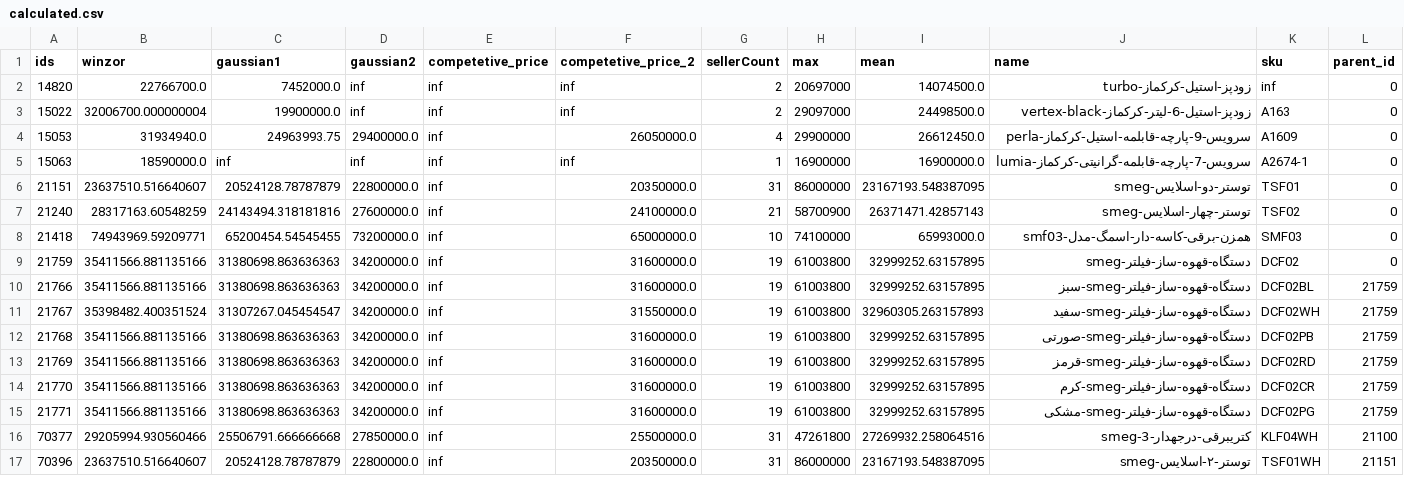
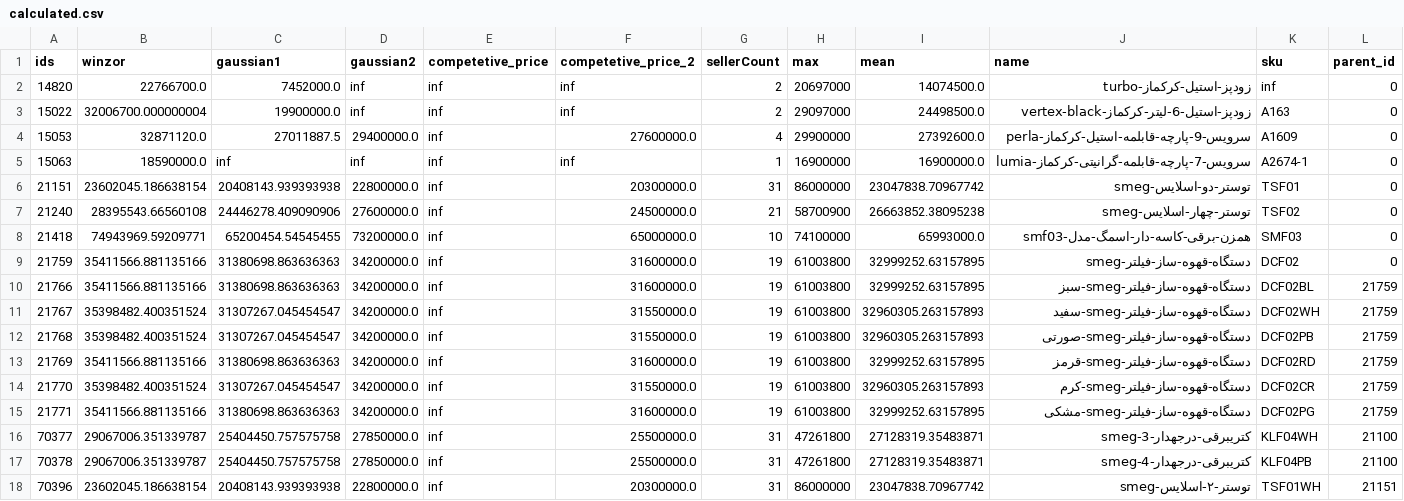
Before and after one commit to Mirzaei81/TorobScrapper, a CSV file: calculated.csv, drawn as a sheet; only a part is shown; the diff covers the shown part only.

```diff
--- a/calculated.csv
+++ b/calculated.csv
@@ -3,6 +3,6 @@
 15022,32006700.000000004,19900000.0,inf,inf,inf,2,29097000,24498500.0,زودپز-استیل-6-لیتر-کرکماز-vertex-black,A163,0
-15053,31934940.0,24963993.75,29400000.0,inf,26050000.0,4,29900000,26612450.0,سرویس-9-پارچه-قابلمه-استیل-کرکماز-perla,A1609,0
+15053,32871120.0,27011887.5,29400000.0,inf,27600000.0,4,29900000,27392600.0,سرویس-9-پارچه-قابلمه-استیل-کرکماز-perla,A1609,0
 15063,18590000.0,inf,inf,inf,inf,1,16900000,16900000.0,سرویس-7-پارچه-قابلمه-گرانیتی-کرکماز-lumia,A2674-1,0
-21151,23637510.516640607,20524128.78787879,22800000.0,inf,20350000.0,31,86000000,23167193.548387095,توستر-دو-اسلایس-smeg,TSF01,0
-21240,28317163.60548259,24143494.318181816,27600000.0,inf,24100000.0,21,58700900,26371471.42857143,توستر-چهار-اسلایس-smeg,TSF02,0
+21151,23602045.186638154,20408143.939393938,22800000.0,inf,20300000.0,31,86000000,23047838.70967742,توستر-دو-اسلایس-smeg,TSF01,0
+21240,28395543.66560108,24446278.409090906,27600000.0,inf,24500000.0,21,58700900,26663852.38095238,توستر-چهار-اسلایس-smeg,TSF02,0
 21418,74943969.59209771,65200454.54545455,73200000.0,inf,65000000.0,10,74100000,65993000.0,همزن-برقی-کاسه-دار-اسمگ-مدل-smf03,SMF03,0
@@ -11,7 +11,8 @@
 21767,35398482.400351524,31307267.045454547,34200000.0,inf,31550000.0,19,61003800,32960305.263157893,دستگاه-قهوه-ساز-فیلتر-smeg-سفید,DCF02WH,21759
-21768,35411566.881135166,31380698.863636363,34200000.0,inf,31600000.0,19,61003800,32999252.63157895,دستگاه-قهوه-ساز-فیلتر-smeg-صورتی,DCF02PB,21759
+21768,35398482.400351524,31307267.045454547,34200000.0,inf,31550000.0,19,61003800,32960305.263157893,دستگاه-قهوه-ساز-فیلتر-smeg-صورتی,DCF02PB,21759
 21769,35411566.881135166,31380698.863636363,34200000.0,inf,31600000.0,19,61003800,32999252.63157895,دستگاه-قهوه-ساز-فیلتر-smeg-قرمز,DCF02RD,21759
-21770,35411566.881135166,31380698.863636363,34200000.0,inf,31600000.0,19,61003800,32999252.63157895,دستگاه-قهوه-ساز-فیلتر-smeg-کرم,DCF02CR,21759
+21770,35398482.400351524,31307267.045454547,34200000.0,inf,31550000.0,19,61003800,32960305.263157893,دستگاه-قهوه-ساز-فیلتر-smeg-کرم,DCF02CR,21759
 21771,35411566.881135166,31380698.863636363,34200000.0,inf,31600000.0,19,61003800,32999252.63157895,دستگاه-قهوه-ساز-فیلتر-smeg-مشکی,DCF02PG,21759
-70377,29205994.930560466,25506791.666666668,27850000.0,inf,25500000.0,31,47261800,27269932.258064516,کتریبرقی-درجهدار-smeg-3,KLF04WH,21100
-70396,23637510.516640607,20524128.78787879,22800000.0,inf,20350000.0,31,86000000,23167193.548387095,توستر-۲-اسلایس-smeg,TSF01WH,21151
+70377,29067006.351339787,25404450.757575758,27850000.0,inf,25500000.0,31,47261800,27128319.35483871,کتریبرقی-درجهدار-smeg-3,KLF04WH,21100
+70378,29067006.351339787,25404450.757575758,27850000.0,inf,25500000.0,31,47261800,27128319.35483871,کتریبرقی-درجهدار-smeg-4,KLF04PB,21100
+70396,23602045.186638154,20408143.939393938,22800000.0,inf,20300000.0,31,86000000,23047838.70967742,توستر-۲-اسلایس-smeg,TSF01WH,21151
```
Also changed, not shown: 72 edited cells elsewhere in this file, 2 other files.
